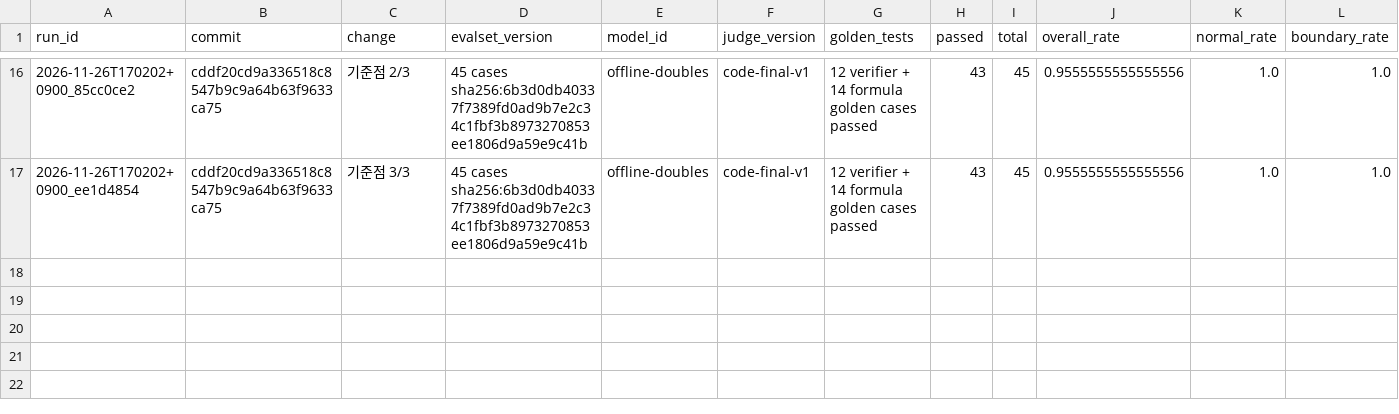
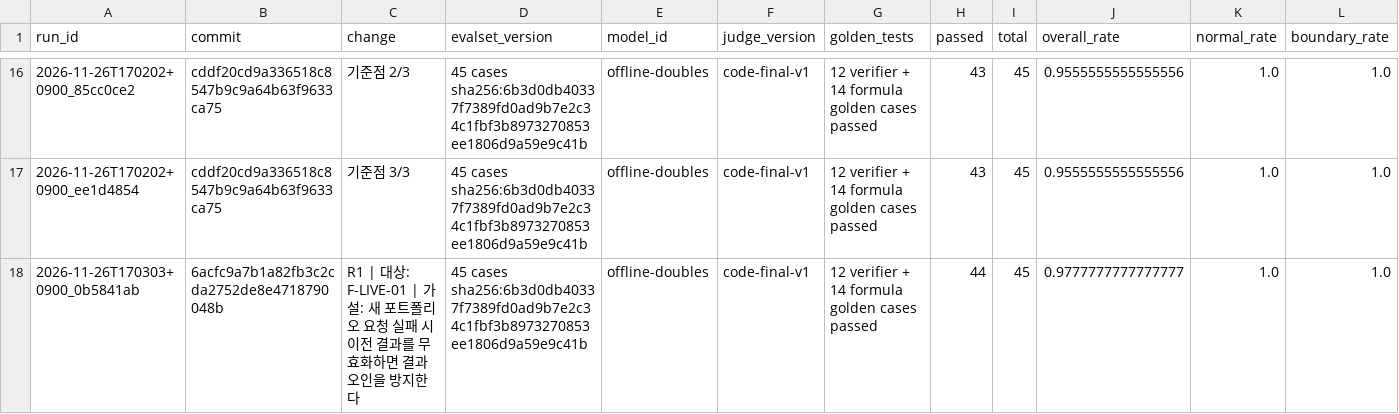
Before and after one commit to whd8070/AI-Capstone, a CSV file: evals/results/history.csv, drawn as a sheet; only a part is shown, gaps mark what is left out; rows hold the shown columns only; the diff names each change by its address in the sheet, - before the commit and + after, or states it on an @@ line.

```diff
--- a/evals/results/history.csv
+++ b/evals/results/history.csv
+row 18: 2026-11-26T170303+0900_0b5841ab | 6acfc9a7b1a82fb3c2cda2752de8e4718790048b | R1 | 대상: F-LIVE-01 | 가설: 새 포트폴리오 요청 실패 시 이전 결과를 무효화하면 결과 오인을 방지한다 | 45 cases sha256:6b3d0db40337f7389fd0ad9b7e2c34c1fbf3b8973270853ee1806d9a59e9c41b | offline-doubles | code-final-v1 | 12 verifier + 14 formula golden cases passed | 44 | 45 | 0.9777777777777777 | 1.0 | 1.0
```
Also changed, not shown: evals/results/formula_history.csv, 2 other files.
